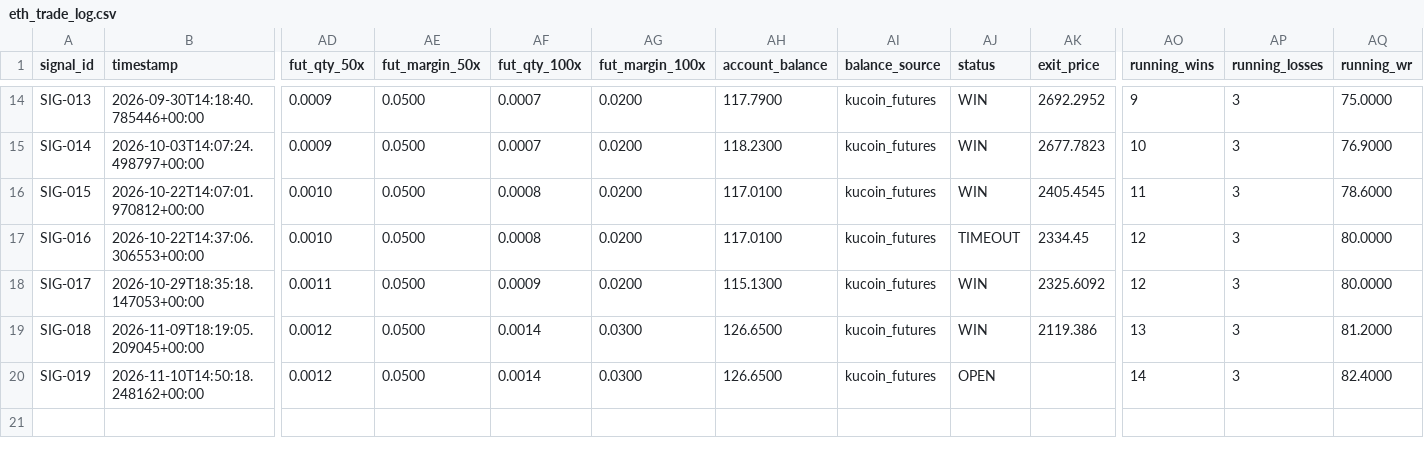
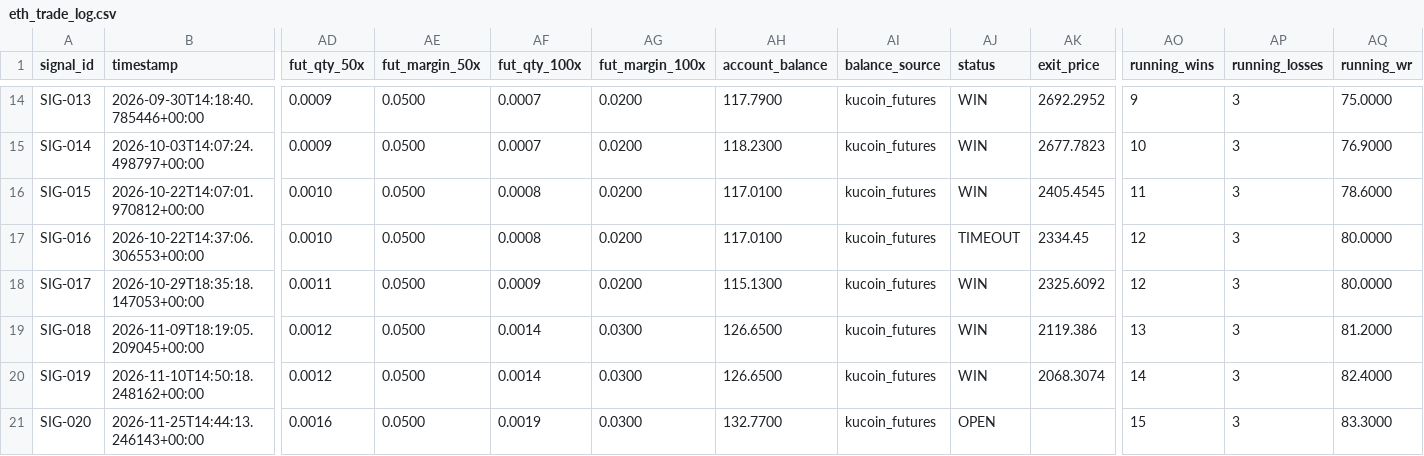
Before and after one commit to rizwans95/Claude-trading-agent, a CSV file: eth_trade_log.csv, drawn as a sheet; only a part is shown, gaps mark what is left out; rows hold the shown columns only; the diff names each change by its address in the sheet, - before the commit and + after, or states it on an @@ line.

Commit message:
Signal monitor update: 1 new, 0 resolved

```diff
--- a/eth_trade_log.csv
+++ b/eth_trade_log.csv
-AJ20 (status): OPEN
+AJ20 (status): WIN
-AK20 (exit_price): (empty)
+AK20 (exit_price): 2068.3074
+row 21: SIG-020 | 2026-11-25T14:44:13.246143+00:00 | 0.0016 | 0.0500 | 0.0019 | 0.0300 | 132.7700 | kucoin_futures | OPEN |  | 15 | 3 | 83.3000
```
